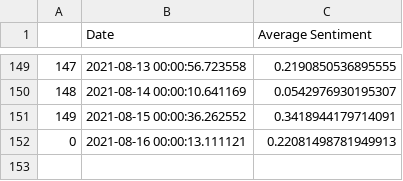
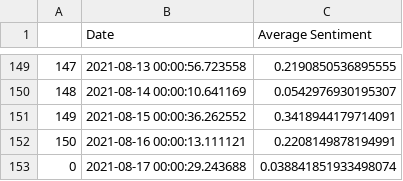
Before and after one commit to evayl2/Twitter-Stock-Sentiment-Analysis, a CSV file: weighed_tweet_scores.csv, drawn as a sheet; only a part is shown, gaps mark what is left out; the diff names each change by its address in the sheet, - before the commit and + after, or states it on an @@ line.

```diff
--- a/weighed_tweet_scores.csv
+++ b/weighed_tweet_scores.csv
@@ column A renumbered in row 152 @@
-C152 (Average Sentiment): 0.22081498781949913
+C152 (Average Sentiment): 0.2208149878194991
+row 153: 0 | 2021-08-17 00:00:29.243688 | 0.038841851933498074
```
Also changed, not shown: seven_day_prices.csv, tweet_data/cleaned_hashtag_tweet.csv, 3 other files.
